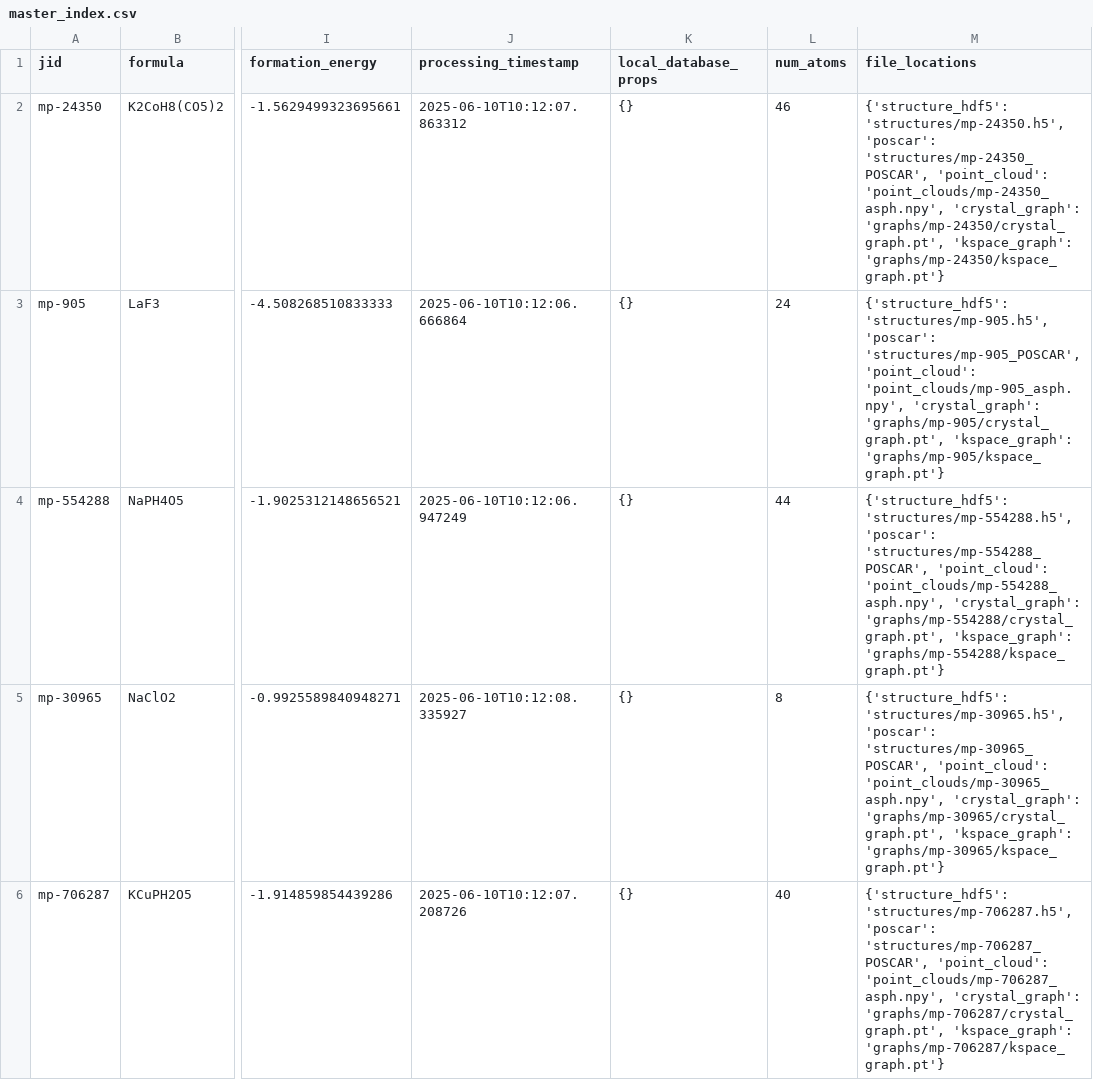
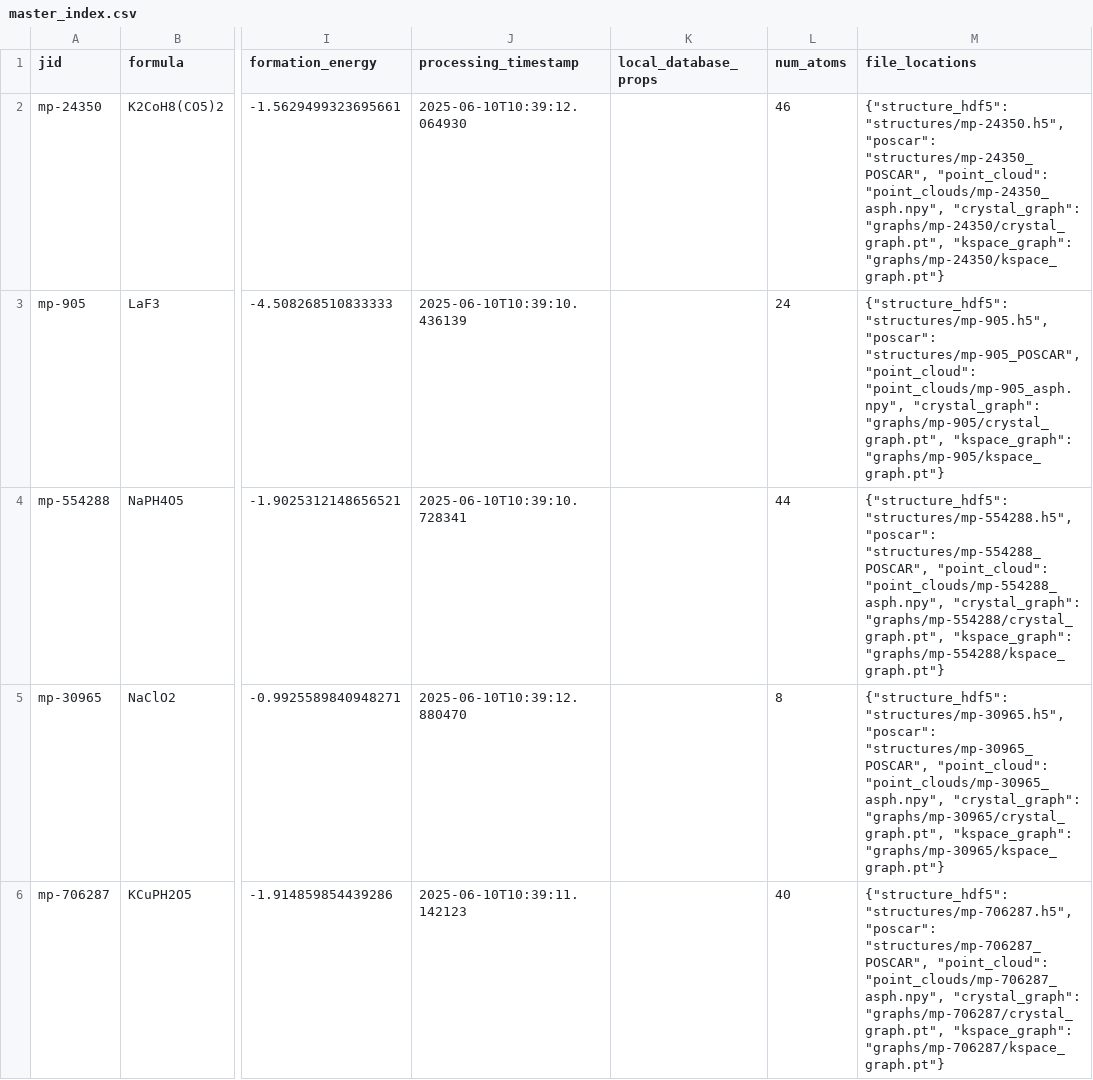
Before and after one commit to AbiralShakya/GraphVector_TopologicalData, a CSV file: multimodal_materials_db_mp/master_index.csv, drawn as a sheet; only a part is shown, gaps mark what is left out; the diff covers the shown part only; the diff names each change by its address in the sheet, - before the commit and + after, or states it on an @@ line.

```diff
--- a/multimodal_materials_db_mp/master_index.csv
+++ b/multimodal_materials_db_mp/master_index.csv
-J2 (processing_timestamp): 2025-06-10T10:12:07.863312
+J2 (processing_timestamp): 2025-06-10T10:39:12.064930
-K2:K6 (local_database_props): {}
+K2:K6 (local_database_props): (empty)
-M2 (file_locations): {'structure_hdf5': 'structures/mp-24350.h5', 'poscar': 'structures/mp-24350_POSCAR', 'point_cloud': 'point_clouds/mp-24350_asph.npy', 'crystal_graph': 'graphs/mp-24350/crystal_graph.pt', 'kspace_graph': 'graphs/mp-24350/kspace_graph.pt'}
+M2 (file_locations): {"structure_hdf5": "structures/mp-24350.h5", "poscar": "structures/mp-24350_POSCAR", "point_cloud": "point_clouds/mp-24350_asph.npy", "crystal_graph": "graphs/mp-24350/crystal_graph.pt", "kspace_graph": "graphs/mp-24350/kspace_graph.pt"}
-J3 (processing_timestamp): 2025-06-10T10:12:06.666864
+J3 (processing_timestamp): 2025-06-10T10:39:10.436139
-M3 (file_locations): {'structure_hdf5': 'structures/mp-905.h5', 'poscar': 'structures/mp-905_POSCAR', 'point_cloud': 'point_clouds/mp-905_asph.npy', 'crystal_graph': 'graphs/mp-905/crystal_graph.pt', 'kspace_graph': 'graphs/mp-905/kspace_graph.pt'}
+M3 (file_locations): {"structure_hdf5": "structures/mp-905.h5", "poscar": "structures/mp-905_POSCAR", "point_cloud": "point_clouds/mp-905_asph.npy", "crystal_graph": "graphs/mp-905/crystal_graph.pt", "kspace_graph": "graphs/mp-905/kspace_graph.pt"}
-J4 (processing_timestamp): 2025-06-10T10:12:06.947249
+J4 (processing_timestamp): 2025-06-10T10:39:10.728341
-M4 (file_locations): {'structure_hdf5': 'structures/mp-554288.h5', 'poscar': 'structures/mp-554288_POSCAR', 'point_cloud': 'point_clouds/mp-554288_asph.npy', 'crystal_graph': 'graphs/mp-554288/crystal_graph.pt', 'kspace_graph': 'graphs/mp-554288/kspace_graph.pt'}
+M4 (file_locations): {"structure_hdf5": "structures/mp-554288.h5", "poscar": "structures/mp-554288_POSCAR", "point_cloud": "point_clouds/mp-554288_asph.npy", "crystal_graph": "graphs/mp-554288/crystal_graph.pt", "kspace_graph": "graphs/mp-554288/kspace_graph.pt"}
-J5 (processing_timestamp): 2025-06-10T10:12:08.335927
+J5 (processing_timestamp): 2025-06-10T10:39:12.880470
-M5 (file_locations): {'structure_hdf5': 'structures/mp-30965.h5', 'poscar': 'structures/mp-30965_POSCAR', 'point_cloud': 'point_clouds/mp-30965_asph.npy', 'crystal_graph': 'graphs/mp-30965/crystal_graph.pt', 'kspace_graph': 'graphs/mp-30965/kspace_graph.pt'}
+M5 (file_locations): {"structure_hdf5": "structures/mp-30965.h5", "poscar": "structures/mp-30965_POSCAR", "point_cloud": "point_clouds/mp-30965_asph.npy", "crystal_graph": "graphs/mp-30965/crystal_graph.pt", "kspace_graph": "graphs/mp-30965/kspace_graph.pt"}
-J6 (processing_timestamp): 2025-06-10T10:12:07.208726
+J6 (processing_timestamp): 2025-06-10T10:39:11.142123
-M6 (file_locations): {'structure_hdf5': 'structures/mp-706287.h5', 'poscar': 'structures/mp-706287_POSCAR', 'point_cloud': 'point_clouds/mp-706287_asph.npy', 'crystal_graph': 'graphs/mp-706287/crystal_graph.pt', 'kspace_graph': 'graphs/mp-706287/kspace_graph.pt'}
+M6 (file_locations): {"structure_hdf5": "structures/mp-706287.h5", "poscar": "structures/mp-706287_POSCAR", "point_cloud": "point_clouds/mp-706287_asph.npy", "crystal_graph": "graphs/mp-706287/crystal_graph.pt", "kspace_graph": "graphs/mp-706287/kspace_graph.pt"}
```
Also changed, not shown: 15 edited cells elsewhere in this file, 25 other files.
